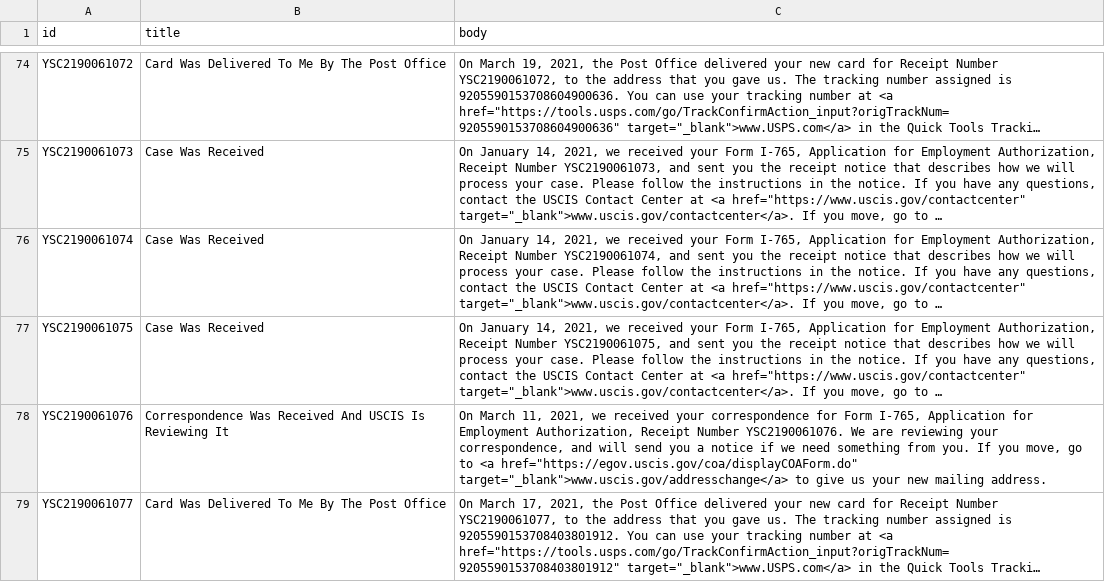
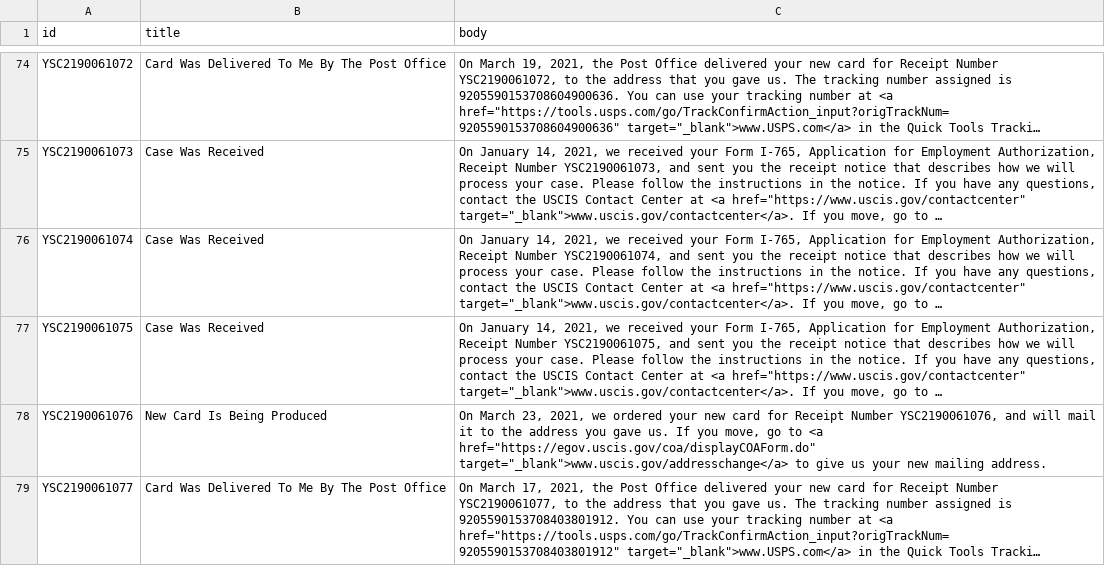
Before and after one commit to Shyamdeokr/opt-data, a CSV file: data/YSC2190061.csv, drawn as a sheet; only a part is shown, gaps mark what is left out; long unchanged cells end in …; the diff covers the shown part only; the diff names each change by its address in the sheet, - before the commit and + after, or states it on an @@ line.

```diff
--- a/data/YSC2190061.csv
+++ b/data/YSC2190061.csv
-B78 (title): Correspondence Was Received And USCIS Is Reviewing It
+B78 (title): New Card Is Being Produced
-C78 (body): On March 11, 2021, we received your correspondence for Form I-765, Application for Employment Authorization, Receipt Number YSC2190061076. We are reviewing your correspondence, and will send you a notice if we need something from you. If you…
+C78 (body): On March 23, 2021, we ordered your new card for Receipt Number YSC2190061076, and will mail it to the address you gave us. If you…
```
Also changed, not shown: 12 edited cells elsewhere in this file, data/YSC2190059.csv, data/YSC2190062.csv, 39 other files.
